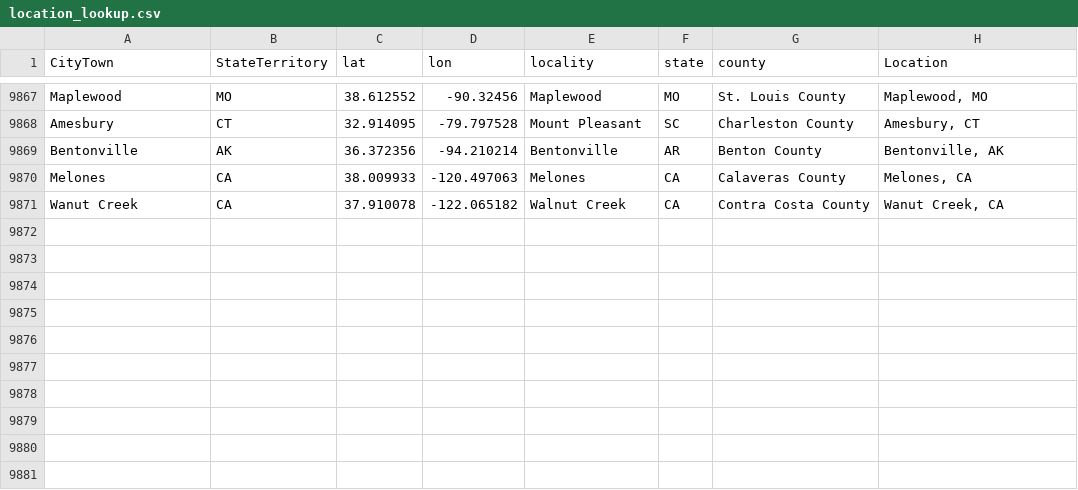
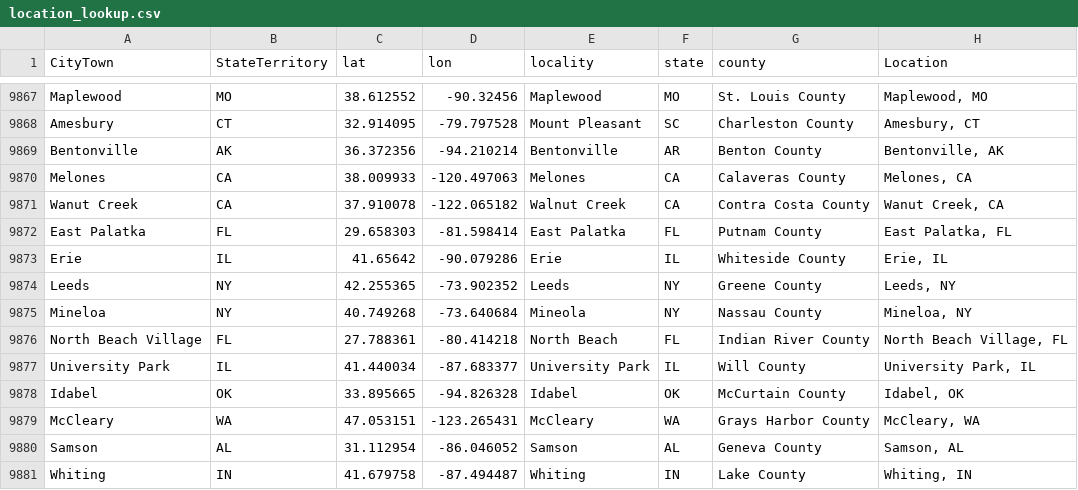
Before and after one commit to nonviolent-action-lab/crowd-counting-consortium, a CSV file: data_compilation/location_lookup.csv, drawn as a sheet; only a part is shown, gaps mark what is left out; the diff names each change by its address in the sheet, - before the commit and + after, or states it on an @@ line.

Commit message:
Weekly data update

```diff
--- a/data_compilation/location_lookup.csv
+++ b/data_compilation/location_lookup.csv
+row 9872: East Palatka | FL | 29.658303 | -81.598414 | East Palatka | FL | Putnam County | East Palatka, FL
+row 9873: Erie | IL | 41.65642 | -90.079286 | Erie | IL | Whiteside County | Erie, IL
+row 9874: Leeds | NY | 42.255365 | -73.902352 | Leeds | NY | Greene County | Leeds, NY
+row 9875: Mineloa | NY | 40.749268 | -73.640684 | Mineola | NY | Nassau County | Mineloa, NY
+row 9876: North Beach Village | FL | 27.788361 | -80.414218 | North Beach | FL | Indian River County | North Beach Village, FL
+row 9877: University Park | IL | 41.440034 | -87.683377 | University Park | IL | Will County | University Park, IL
+row 9878: Idabel | OK | 33.895665 | -94.826328 | Idabel | OK | McCurtain County | Idabel, OK
+row 9879: McCleary | WA | 47.053151 | -123.265431 | McCleary | WA | Grays Harbor County | McCleary, WA
+row 9880: Samson | AL | 31.112954 | -86.046052 | Samson | AL | Geneva County | Samson, AL
+row 9881: Whiting | IN | 41.679758 | -87.494487 | Whiting | IN | Lake County | Whiting, IN
```
Also changed, not shown: 1 other file.
